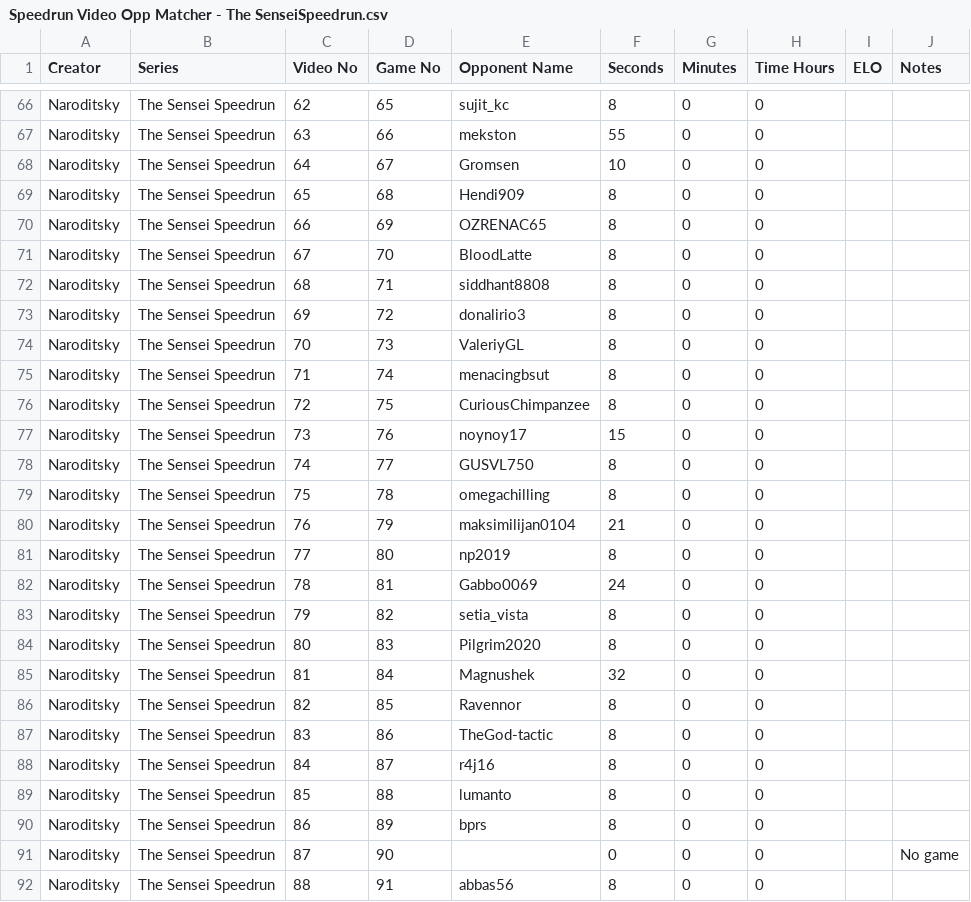
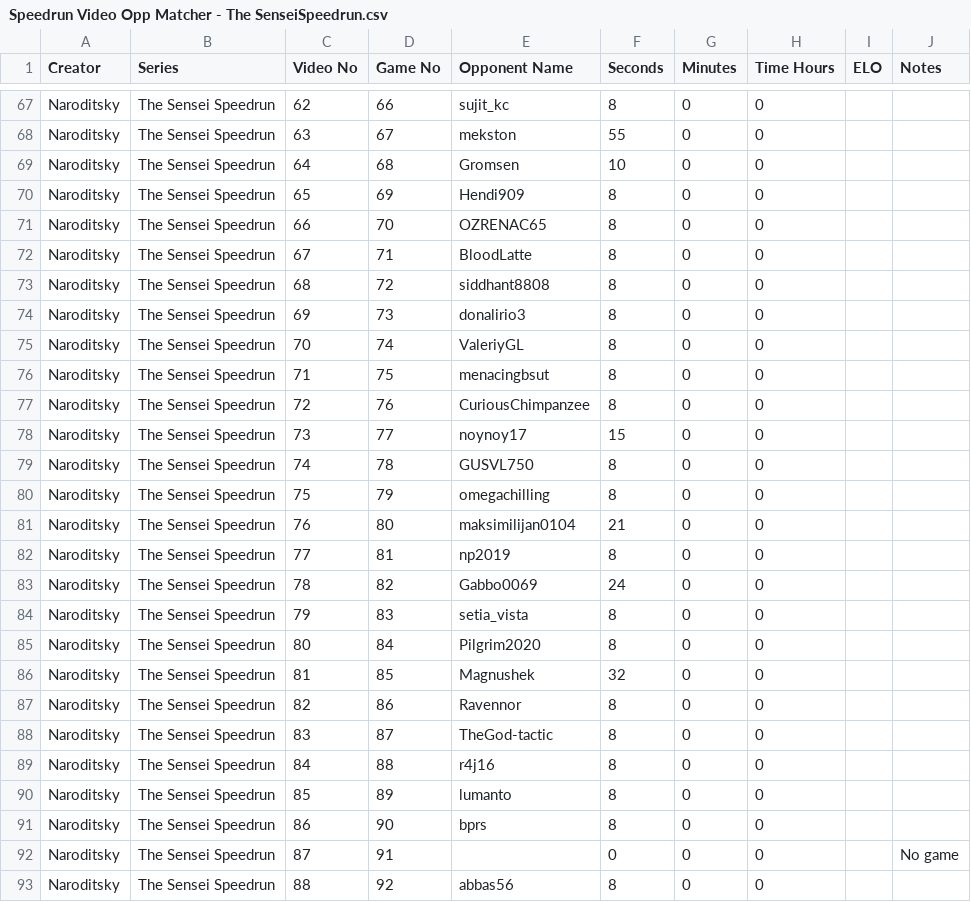
Before and after one commit to Lorcan1/speedrun-explorer-backend, a CSV file: data/series/The Sensei Speedrun/Speedrun Video Opp Matcher - The SenseiSpeedrun.csv, drawn as a sheet; only a part is shown, gaps mark what is left out; addresses are those after the commit; the diff covers the shown part only; the diff names each change by its address in the sheet, - before the commit and + after, or states it on an @@ line.

```diff
--- a/data/series/The Sensei Speedrun/Speedrun Video Opp Matcher - The SenseiSpeedrun.csv
+++ b/data/series/The Sensei Speedrun/Speedrun Video Opp Matcher - The SenseiSpeedrun.csv
-D67 (Game No): 65
+D67 (Game No): 66
-D68 (Game No): 66
+D68 (Game No): 67
-D69 (Game No): 67
+D69 (Game No): 68
-D70 (Game No): 68
+D70 (Game No): 69
-D71 (Game No): 69
+D71 (Game No): 70
-D72 (Game No): 70
+D72 (Game No): 71
-D73 (Game No): 71
+D73 (Game No): 72
-D74 (Game No): 72
+D74 (Game No): 73
-D75 (Game No): 73
+D75 (Game No): 74
-D76 (Game No): 74
+D76 (Game No): 75
-D77 (Game No): 75
+D77 (Game No): 76
-D78 (Game No): 76
+D78 (Game No): 77
-D79 (Game No): 77
+D79 (Game No): 78
-D80 (Game No): 78
+D80 (Game No): 79
-D81 (Game No): 79
+D81 (Game No): 80
-D82 (Game No): 80
+D82 (Game No): 81
-D83 (Game No): 81
+D83 (Game No): 82
-D84 (Game No): 82
+D84 (Game No): 83
-D85 (Game No): 83
+D85 (Game No): 84
-D86 (Game No): 84
+D86 (Game No): 85
-D87 (Game No): 85
+D87 (Game No): 86
-D88 (Game No): 86
+D88 (Game No): 87
-D89 (Game No): 87
+D89 (Game No): 88
-D90 (Game No): 88
+D90 (Game No): 89
-D91 (Game No): 89
+D91 (Game No): 90
-D92 (Game No): 90
+D92 (Game No): 91
-D93 (Game No): 91
+D93 (Game No): 92
```
Also changed, not shown: 1 added row and 80 edited cells elsewhere in this file, 16 other files.
